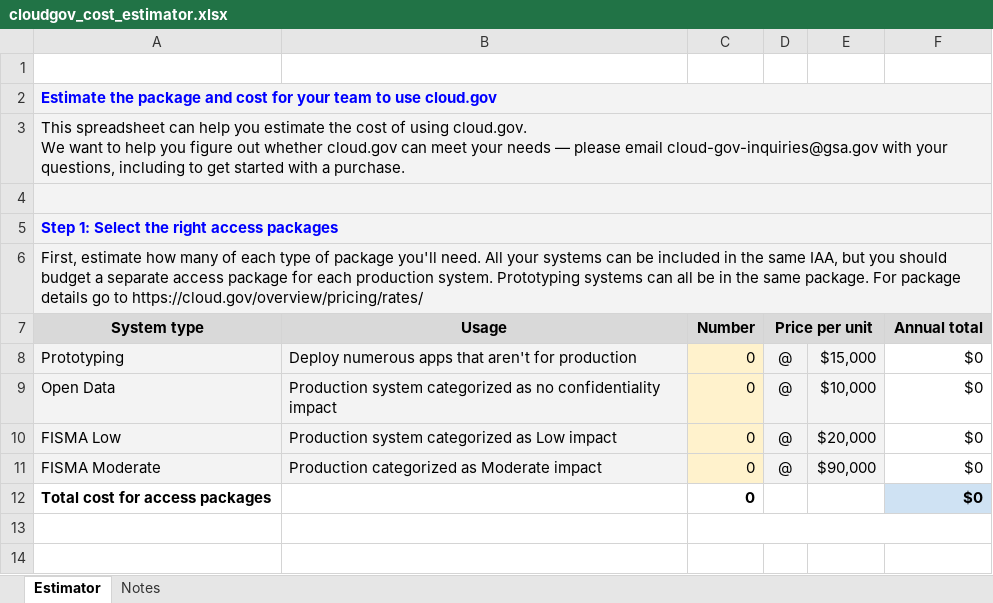
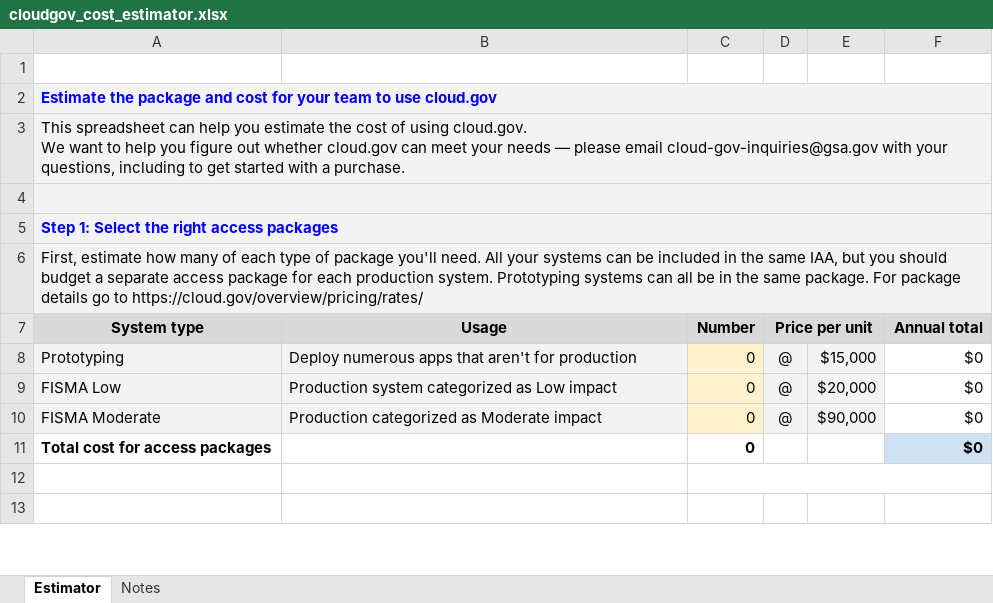
Before and after one commit to cloud-gov/cg-site, an Excel workbook: static/resources/cloudgov_cost_estimator.xlsx, sheet Estimator, drawn as a sheet; only a part is shown; values as stored, in another font and other column widths than the file's, no borders; charts and pictures and conditional formats not drawn; the diff covers the shown part only; the diff names each change by its address in the sheet, - before the commit and + after, or states it on an @@ line.

Commit message:
Remove open data plan from cost estimator spreadsheet

```diff
--- a/static/resources/cloudgov_cost_estimator.xlsx (sheet Estimator)
+++ b/static/resources/cloudgov_cost_estimator.xlsx (sheet Estimator)
-B2:F6 fill: #F3F3F3
+B2:F6 fill: none
-E7 fill: #D9D9D9
+E7 fill: none
-row 9: Open Data | Production system categorized as no confidentiality impact | 0 | @ | $10,000 | $0
```
Also changed, not shown: 1 removed row, 8 edited cells and cell formats elsewhere in this sheet, sheet Notes, formulas that keep their value, charts or pictures, 1 other file.
